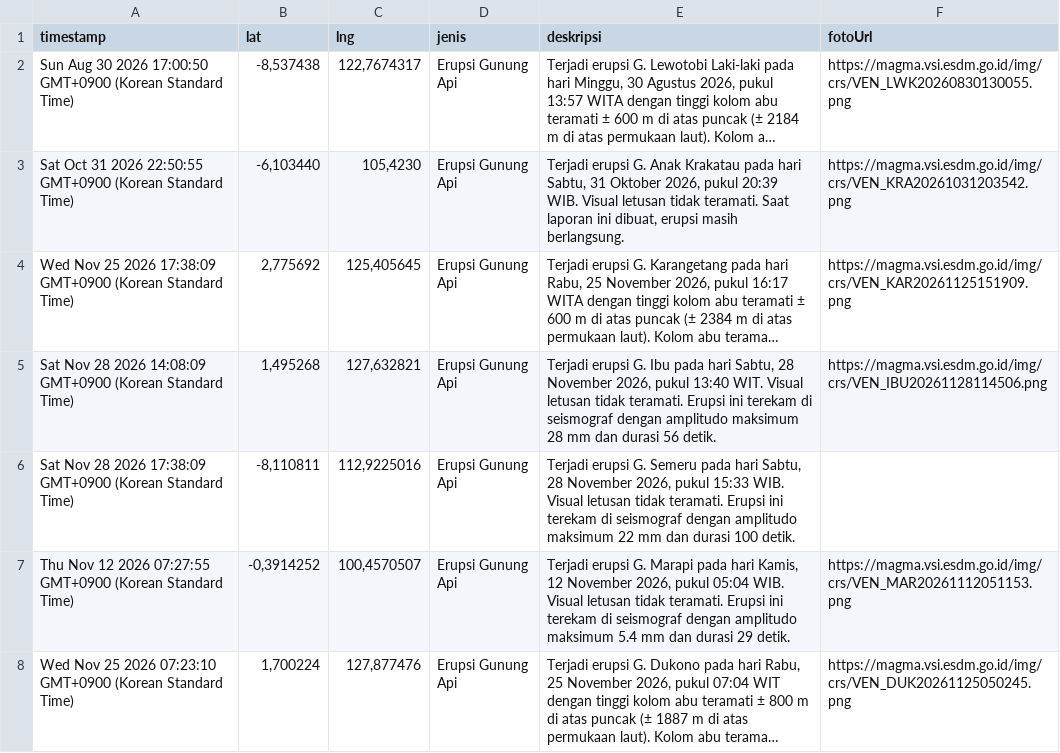
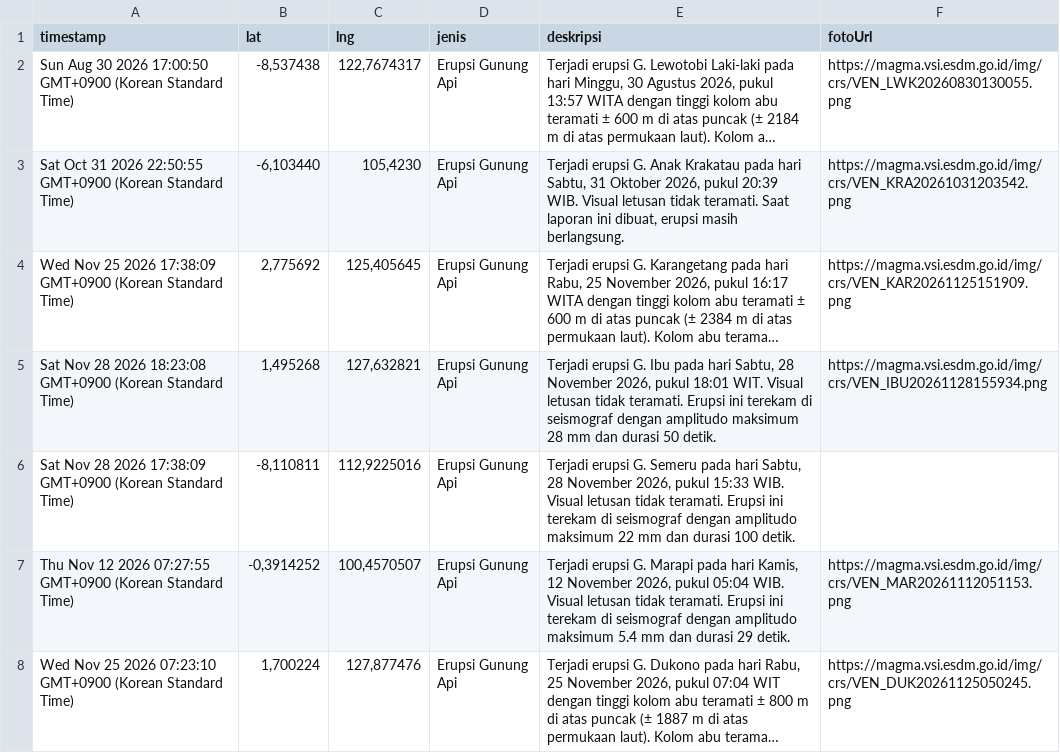
Before and after one commit to gpmlabuangnamrole-cell/Rescue, a CSV file: Laporan Rescue.csv, drawn as a sheet; only a part is shown; long unchanged cells end in …; the diff names each change by its address in the sheet, - before the commit and + after, or states it on an @@ line.

Commit message:
Update Laporan Rescue otomatis dari Google Sheet

```diff
--- a/Laporan Rescue.csv
+++ b/Laporan Rescue.csv
-A5 (timestamp): …28 2026 14:08:09 GMT+0900 (Korean…
+A5 (timestamp): …28 2026 18:23:08 GMT+0900 (Korean…
-E5 (deskripsi): …2026, pukul 13:40 WIT. Visual letusan tidak teramati. Erupsi ini terekam di seismograf dengan amplitudo maksimum 28 mm dan durasi 56 detik.
+E5 (deskripsi): …2026, pukul 18:01 WIT. Visual letusan tidak teramati. Erupsi ini terekam di seismograf dengan amplitudo maksimum 28 mm dan durasi 50 detik.
-F5 (fotoUrl): https://magma.vsi.esdm.go.id/img/crs/VEN_IBU20261128114506.png
+F5 (fotoUrl): https://magma.vsi.esdm.go.id/img/crs/VEN_IBU20261128155934.png
```
